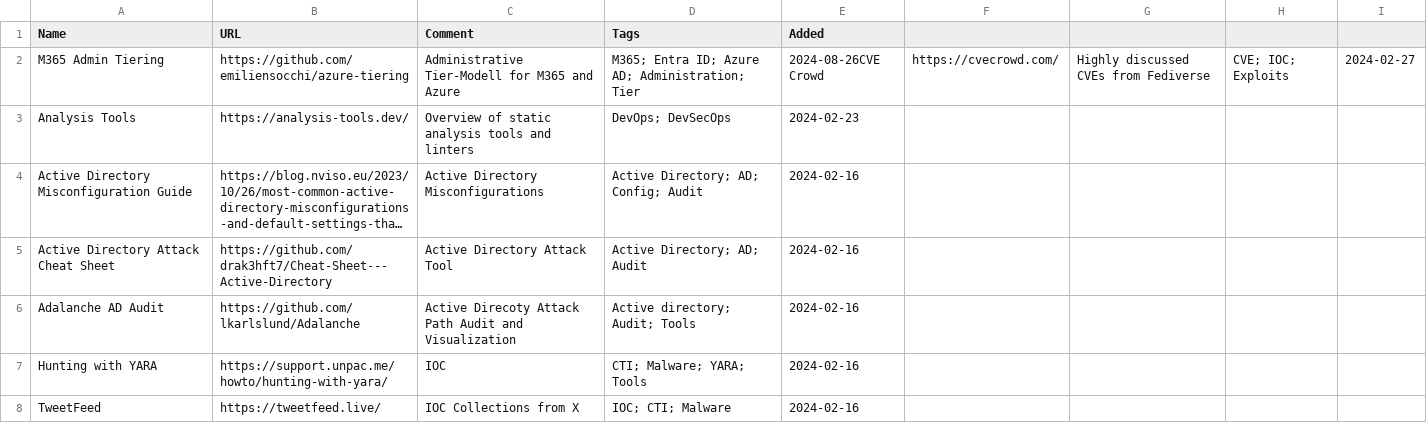
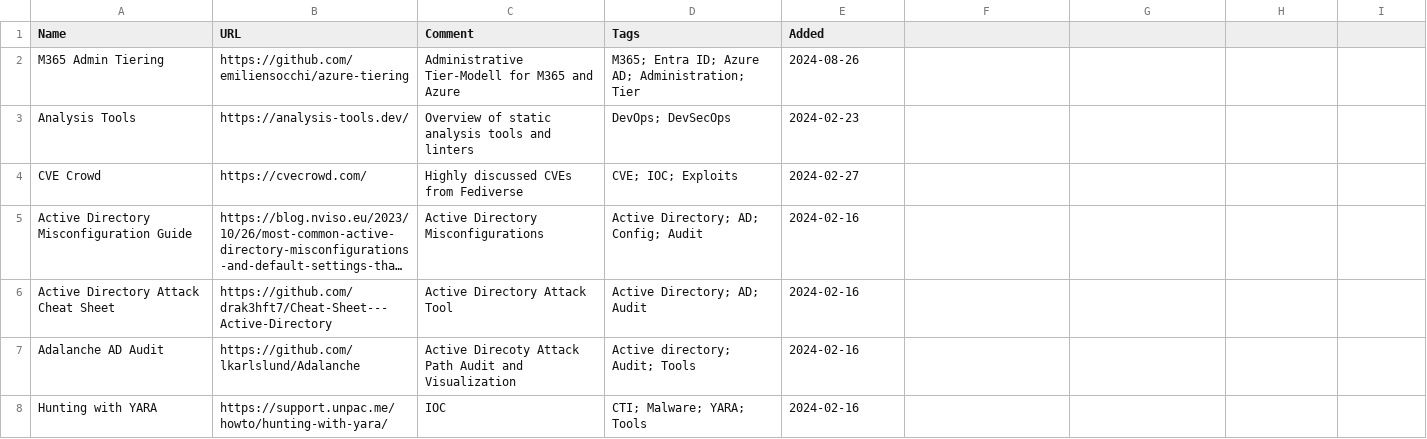
Before and after one commit to bi-sec-pub/infos, a CSV file: input.csv, drawn as a sheet; only a part is shown; the shorter side is filled out with more unchanged rows; long unchanged cells end in …; the diff names each change by its address in the sheet, - before the commit and + after, or states it on an @@ line.

Commit message:
Update input.csv

```diff
--- a/input.csv
+++ b/input.csv
-E2 (Added): 2024-08-26CVE Crowd
+E2 (Added): 2024-08-26
-F2: https://cvecrowd.com/
+F2: (empty)
-G2: Highly discussed CVEs from Fediverse
+G2: (empty)
-H2: CVE; IOC; Exploits
+H2: (empty)
-I2: 2024-02-27
+I2: (empty)
+row 4: CVE Crowd | https://cvecrowd.com/ | Highly discussed CVEs from Fediverse | CVE; IOC; Exploits | 2024-02-27
```
